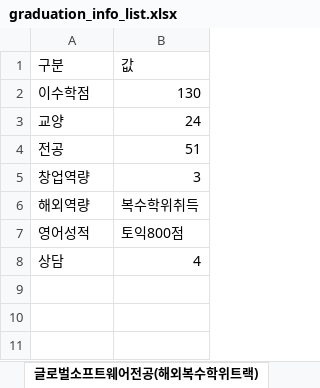
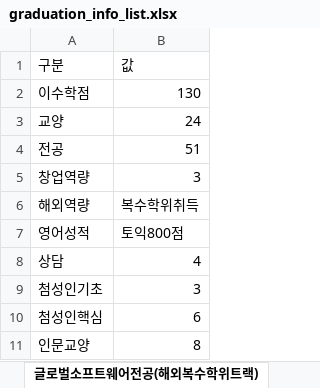
Before and after one commit to gon125/knuGra, an Excel workbook: app/src/main/res/raw/graduation_info_list.xlsx, sheet 글로벌소프트웨어전공(해외복수학위트랙), drawn as a sheet; values as stored, in another font and other column widths than the file's, no borders; the diff names each change by its address in the sheet, - before the commit and + after, or states it on an @@ line.

```diff
--- a/app/src/main/res/raw/graduation_info_list.xlsx (sheet 글로벌소프트웨어전공(해외복수학위트랙))
+++ b/app/src/main/res/raw/graduation_info_list.xlsx (sheet 글로벌소프트웨어전공(해외복수학위트랙))
+row 9: 첨성인기초 | 3
+row 10: 첨성인핵심 | 6
+row 11: 인문교양 | 8
```
Also changed, not shown: sheet 글로벌소프트웨어전공(학석사연계트랙), sheet 글로벌소프트웨어전공(다중전공트랙).
